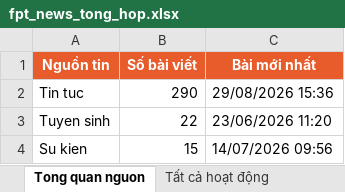
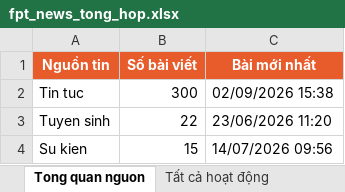
Before and after one commit to tienanh220102-boop/FacebookThing, an Excel workbook: Trang web FPT/fpt_news_tong_hop.xlsx, sheet Tong quan nguon, drawn as a sheet; values as stored, in another font and other column widths than the file's, no borders; the diff names each change by its address in the sheet, - before the commit and + after, or states it on an @@ line.

```diff
--- a/Trang web FPT/fpt_news_tong_hop.xlsx (sheet Tong quan nguon)
+++ b/Trang web FPT/fpt_news_tong_hop.xlsx (sheet Tong quan nguon)
-B2 (Số bài viết): 290
+B2 (Số bài viết): 300
-C2 (Bài mới nhất): 29/08/2026 15:36
+C2 (Bài mới nhất): 02/09/2026 15:38
```
Also changed, not shown: sheet 20 hoạt động mới nhất, sheet Tất cả hoạt động, 3 other files.
